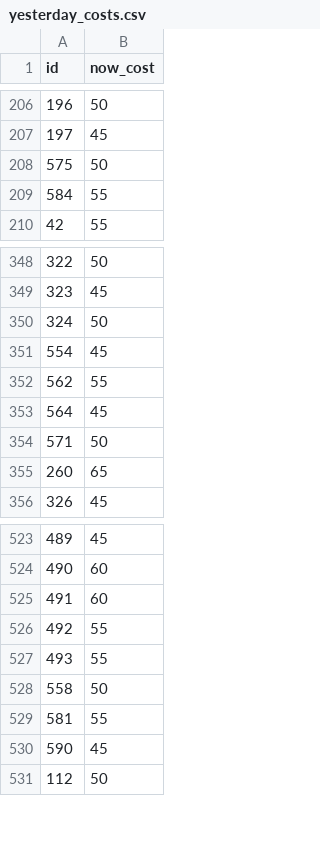
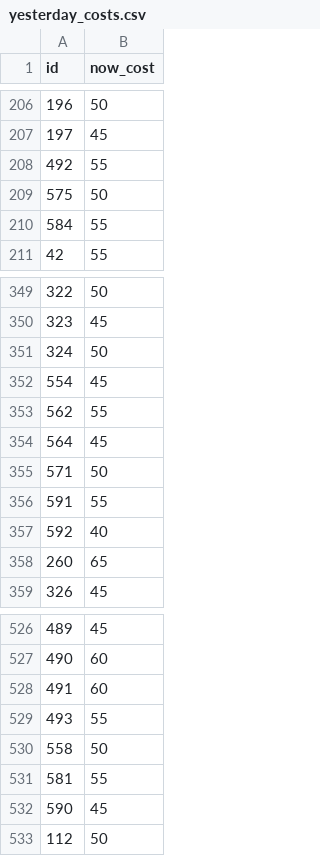
Before and after one commit to meharpalbasi/fpl_price_change_daily, a CSV file: yesterday_costs.csv, drawn as a sheet; only a part is shown, gaps mark what is left out.

```diff
--- a/yesterday_costs.csv
+++ b/yesterday_costs.csv
@@ -207,2 +207,3 @@ id,now_cost
 197,45
+492,55
 575,50
@@ -354,2 +355,4 @@ id,now_cost
 571,50
+591,55
+592,40
 260,65
@@ -525,3 +528,2 @@ id,now_cost
 491,60
-492,55
 493,55
```
